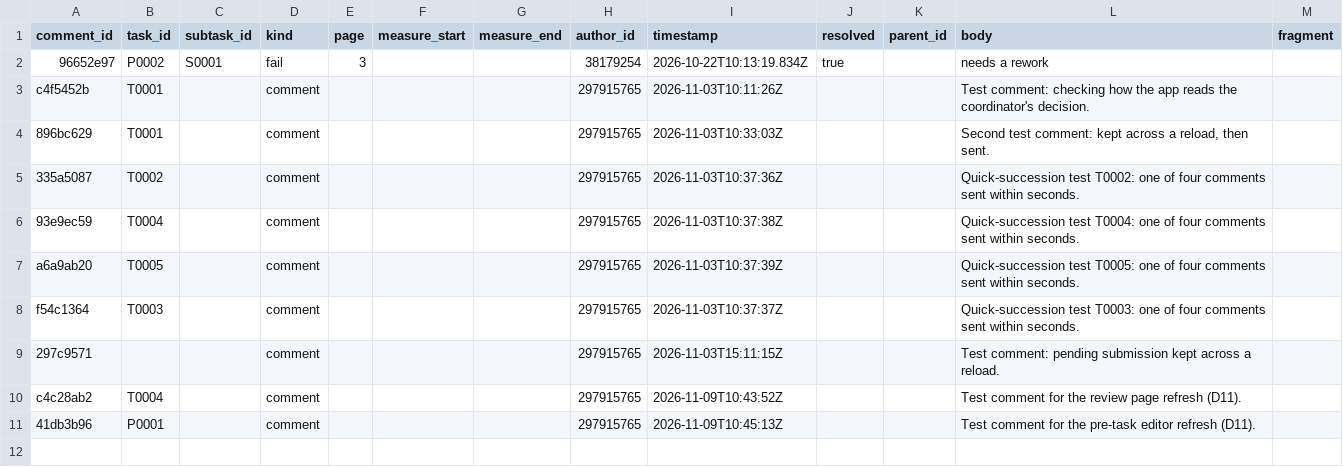
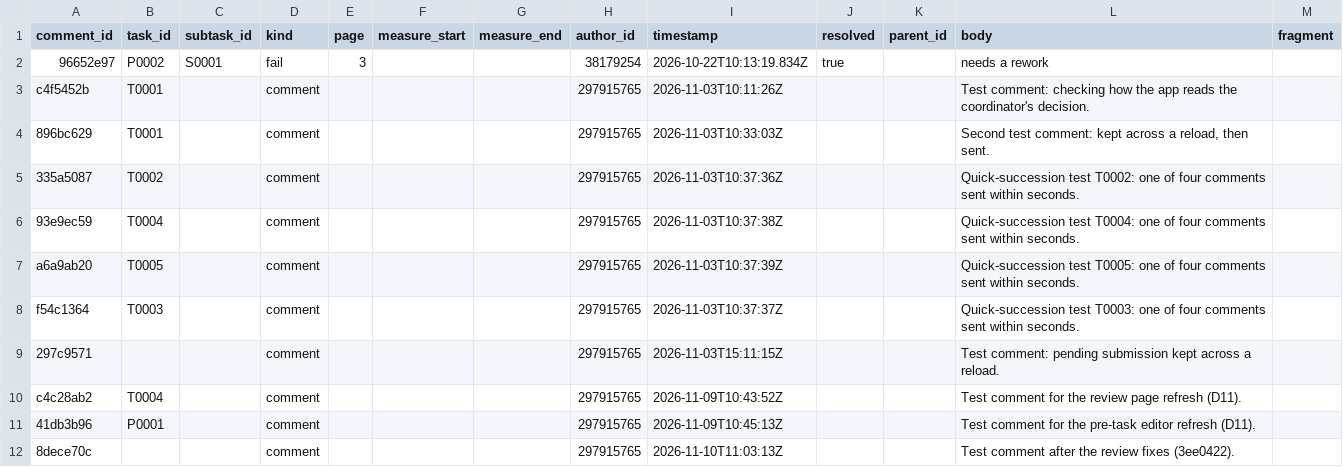
Before and after one commit to ohwjdev/test-20261021-1, a CSV file: tracking/comment.csv, drawn as a sheet; the diff names each change by its address in the sheet, - before the commit and + after, or states it on an @@ line.

```diff
--- a/tracking/comment.csv
+++ b/tracking/comment.csv
+row 12: 8dece70c |  |  | comment |  |  |  | 297915765 | 2026-11-10T11:03:13Z |  |  | Test comment after the review fixes (3ee0422).
```
Also changed, not shown: tracking/history.csv.
